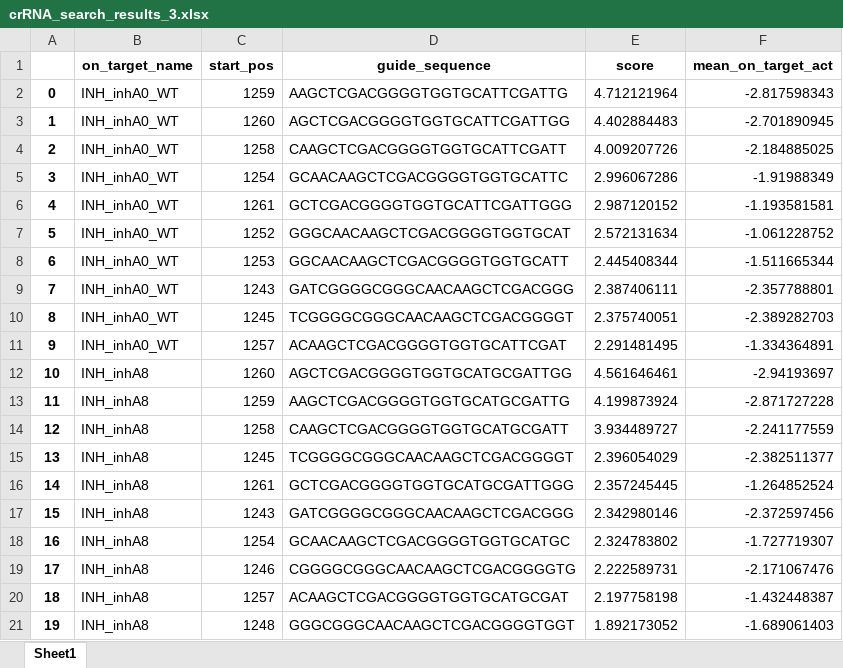
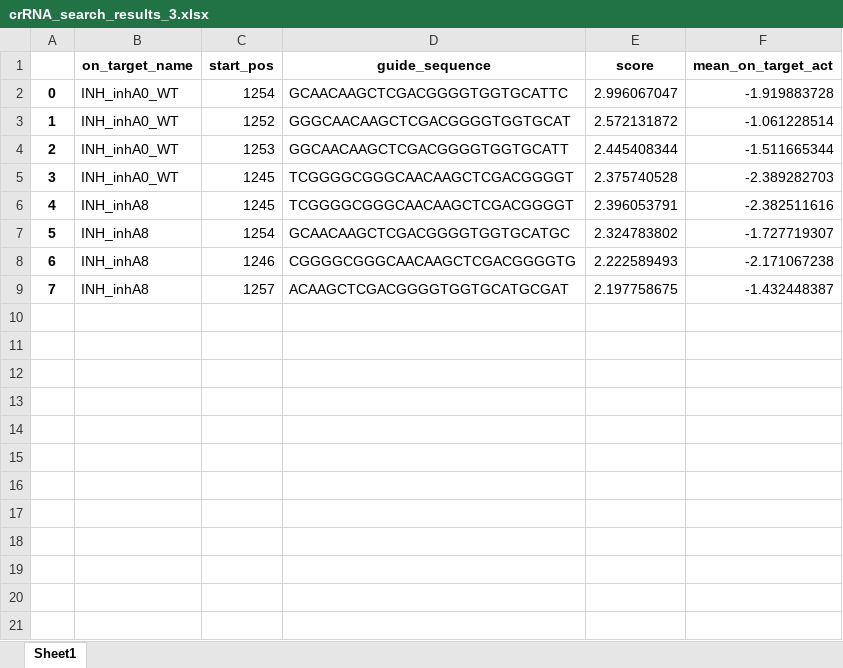
Before and after one commit to soonwoohong/badgers_search_guide, an Excel workbook: crRNA_search_results_3.xlsx, sheet Sheet1, drawn as a sheet; values as stored, in another font and other column widths than the file's, no borders; removed rows and columns are numbered as before the commit, all else as after; the diff names each change by its address in the sheet, - before the commit and + after, or states it on an @@ line.

```diff
--- a/crRNA_search_results_3.xlsx (sheet Sheet1)
+++ b/crRNA_search_results_3.xlsx (sheet Sheet1)
-row 2: 0 | INH_inhA0_WT | 1259 | AAGCTCGACGGGGTGGTGCATTCGATTG | 4.712121964 | -2.817598343
-row 3: 1 | INH_inhA0_WT | 1260 | AGCTCGACGGGGTGGTGCATTCGATTGG | 4.402884483 | -2.701890945
-row 4: 2 | INH_inhA0_WT | 1258 | CAAGCTCGACGGGGTGGTGCATTCGATT | 4.009207726 | -2.184885025
@@ column A renumbered between rows 2 and 9 @@
-E2 (score): 2.996067286
+E2 (score): 2.996067047
-F2 (mean_on_target_act): -1.91988349
+F2 (mean_on_target_act): -1.919883728
-row 6: 4 | INH_inhA0_WT | 1261 | GCTCGACGGGGTGGTGCATTCGATTGGG | 2.987120152 | -1.193581581
-E3 (score): 2.572131634
+E3 (score): 2.572131872
-F3 (mean_on_target_act): -1.061228752
+F3 (mean_on_target_act): -1.061228514
-row 9: 7 | INH_inhA0_WT | 1243 | GATCGGGGCGGGCAACAAGCTCGACGGG | 2.387406111 | -2.357788801
-E5 (score): 2.375740051
+E5 (score): 2.375740528
-row 11: 9 | INH_inhA0_WT | 1257 | ACAAGCTCGACGGGGTGGTGCATTCGAT | 2.291481495 | -1.334364891
-row 12: 10 | INH_inhA8 | 1260 | AGCTCGACGGGGTGGTGCATGCGATTGG | 4.561646461 | -2.94193697
-row 13: 11 | INH_inhA8 | 1259 | AAGCTCGACGGGGTGGTGCATGCGATTG | 4.199873924 | -2.871727228
-row 14: 12 | INH_inhA8 | 1258 | CAAGCTCGACGGGGTGGTGCATGCGATT | 3.934489727 | -2.241177559
-E6 (score): 2.396054029
+E6 (score): 2.396053791
-F6 (mean_on_target_act): -2.382511377
+F6 (mean_on_target_act): -2.382511616
-row 16: 14 | INH_inhA8 | 1261 | GCTCGACGGGGTGGTGCATGCGATTGGG | 2.357245445 | -1.264852524
-row 17: 15 | INH_inhA8 | 1243 | GATCGGGGCGGGCAACAAGCTCGACGGG | 2.342980146 | -2.372597456
-E8 (score): 2.222589731
+E8 (score): 2.222589493
-F8 (mean_on_target_act): -2.171067476
+F8 (mean_on_target_act): -2.171067238
-E9 (score): 2.197758198
+E9 (score): 2.197758675
-row 21: 19 | INH_inhA8 | 1248 | GGGCGGGCAACAAGCTCGACGGGGTGGT | 1.892173052 | -1.689061403
```
Also changed, not shown: crRNA_search_results_1.xlsx, crRNA_search_results_1_score.xlsx, 8 other files.
